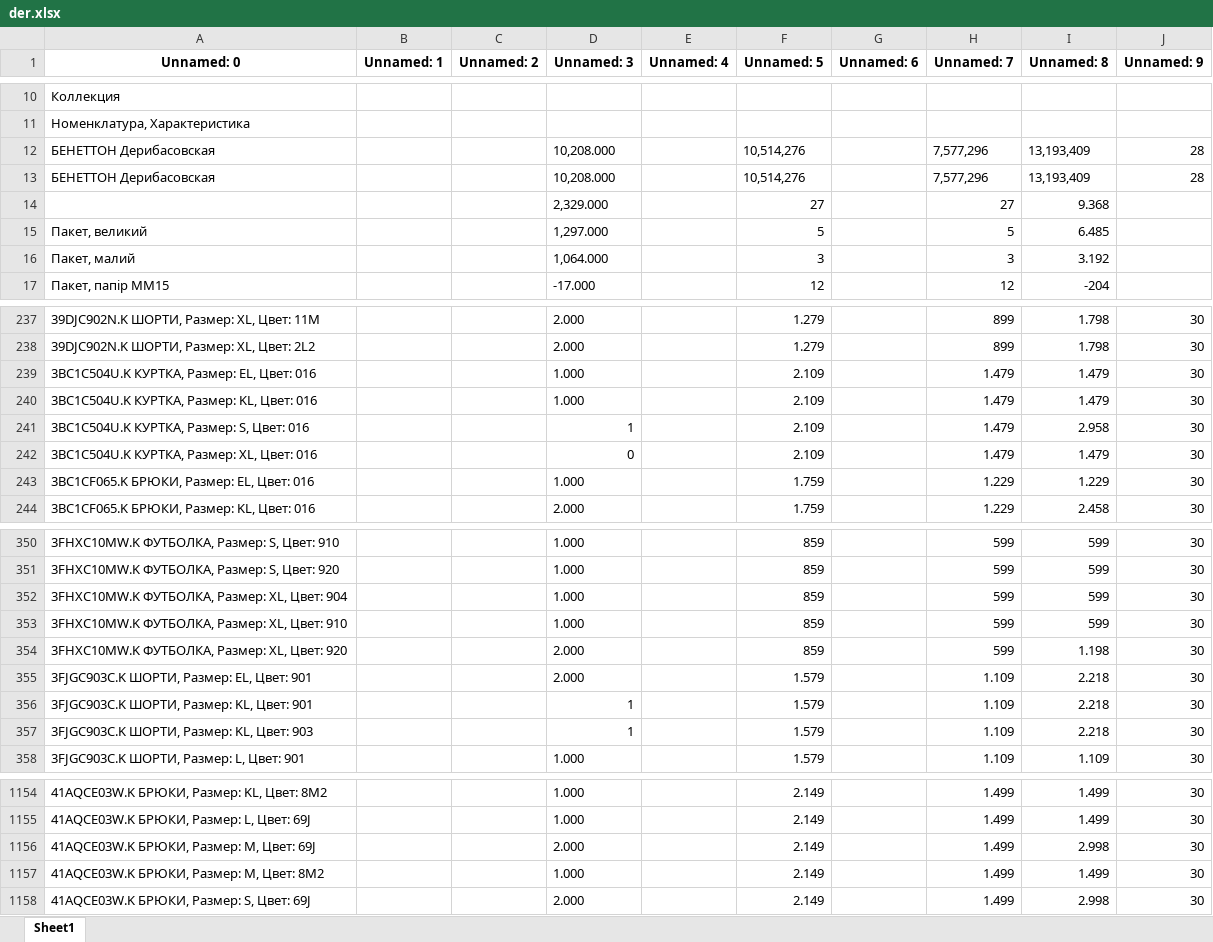
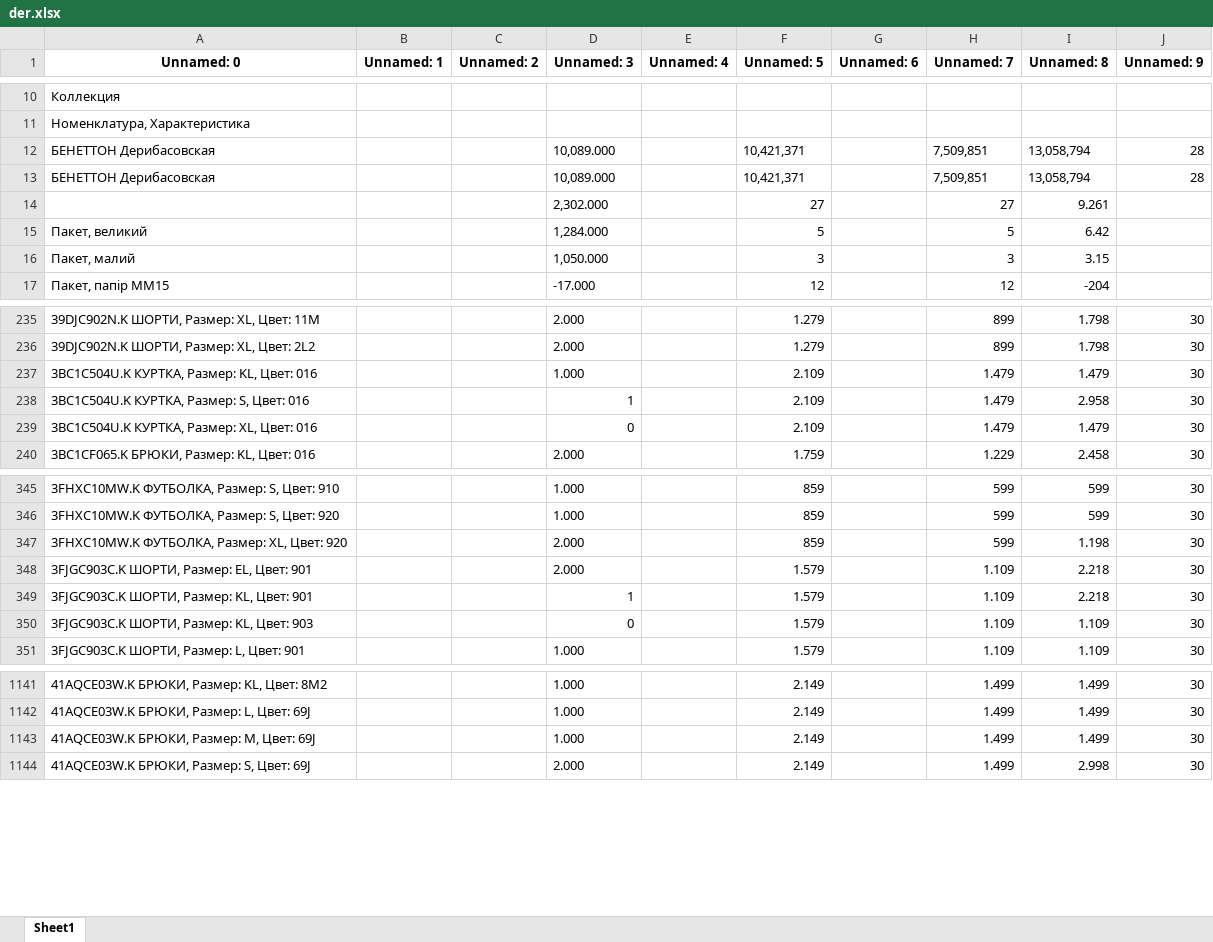
Before and after one commit to urasol74/shop, an Excel workbook: data/der.xlsx, sheet Sheet1, drawn as a sheet; only a part is shown, gaps mark what is left out; values as stored, in another font and other column widths than the file's, no borders; removed rows and columns are numbered as before the commit, all else as after; the diff covers the shown part only; the diff names each change by its address in the sheet, - before the commit and + after, or states it on an @@ line.

```diff
--- a/data/der.xlsx (sheet Sheet1)
+++ b/data/der.xlsx (sheet Sheet1)
-D12:D13 (Unnamed: 3): 10,208.000
+D12:D13 (Unnamed: 3): 10,089.000
-F12:F13 (Unnamed: 5): 10,514,276
+F12:F13 (Unnamed: 5): 10,421,371
-H12:H13 (Unnamed: 7): 7,577,296
+H12:H13 (Unnamed: 7): 7,509,851
-I12:I13 (Unnamed: 8): 13,193,409
+I12:I13 (Unnamed: 8): 13,058,794
-D14 (Unnamed: 3): 2,329.000
+D14 (Unnamed: 3): 2,302.000
-I14 (Unnamed: 8): 9.368
+I14 (Unnamed: 8): 9.261
-D15 (Unnamed: 3): 1,297.000
+D15 (Unnamed: 3): 1,284.000
-I15 (Unnamed: 8): 6.485
+I15 (Unnamed: 8): 6.42
-D16 (Unnamed: 3): 1,064.000
+D16 (Unnamed: 3): 1,050.000
-I16 (Unnamed: 8): 3.192
+I16 (Unnamed: 8): 3.15
-row 239: 3BC1C504U.K КУРТКА, Размер: EL, Цвет: 016 |  |  | 1.000 |  | 2.109 |  | 1.479 | 1.479 | 30
-row 243: 3BC1CF065.K БРЮКИ, Размер: EL, Цвет: 016 |  |  | 1.000 |  | 1.759 |  | 1.229 | 1.229 | 30
-row 352: 3FHXC10MW.K ФУТБОЛКА, Размер: XL, Цвет: 904 |  |  | 1.000 |  | 859 |  | 599 | 599 | 30
-row 353: 3FHXC10MW.K ФУТБОЛКА, Размер: XL, Цвет: 910 |  |  | 1.000 |  | 859 |  | 599 | 599 | 30
-D350 (Unnamed: 3): 1
+D350 (Unnamed: 3): 0
-I350 (Unnamed: 8): 2.218
+I350 (Unnamed: 8): 1.109
-D1143 (Unnamed: 3): 2.000
+D1143 (Unnamed: 3): 1.000
-I1143 (Unnamed: 8): 2.998
+I1143 (Unnamed: 8): 1.499
-row 1157: 41AQCE03W.K БРЮКИ, Размер: M, Цвет: 8M2 |  |  | 1.000 |  | 2.149 |  | 1.499 | 1.499 | 30
```
Also changed, not shown: 40 removed rows and 105 edited cells elsewhere in this sheet, 5 other files.
